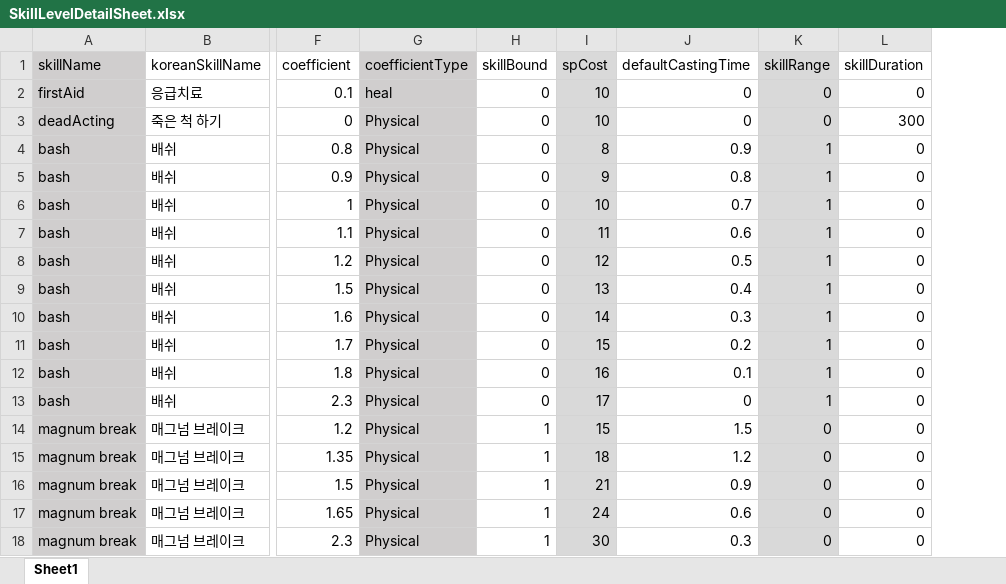
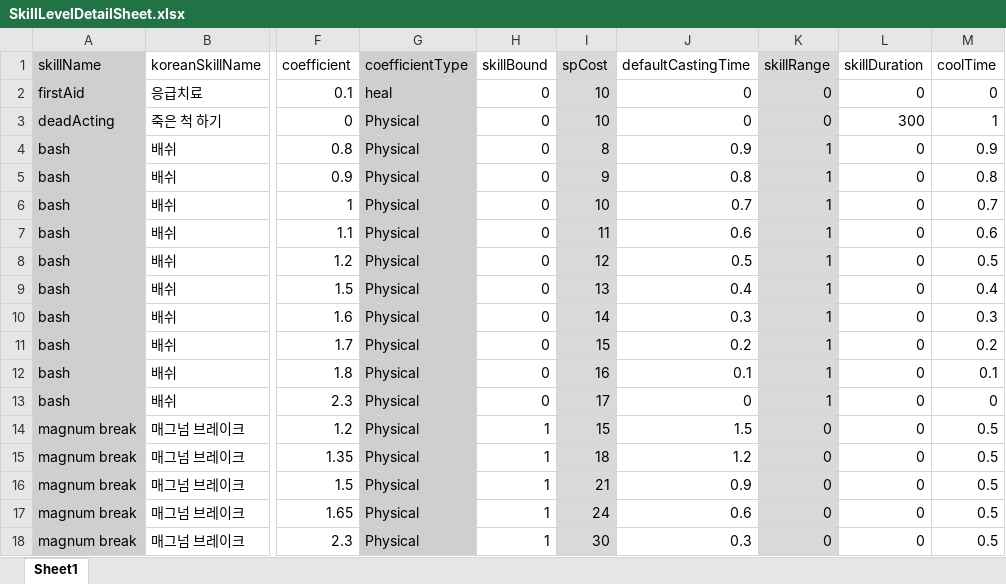
Before and after one commit to parechae123/RagnarokLike, an Excel workbook: URPRagProjectSingle/Assets/Characters/Skills/DataSheet/SkillLevelDetailSheet.xlsx, sheet Sheet1, drawn as a sheet; only a part is shown, gaps mark what is left out; values as stored, in another font and other column widths than the file's, no borders; the diff names each change by its address in the sheet, - before the commit and + after, or states it on an @@ line.

```diff
--- a/URPRagProjectSingle/Assets/Characters/Skills/DataSheet/SkillLevelDetailSheet.xlsx (sheet Sheet1)
+++ b/URPRagProjectSingle/Assets/Characters/Skills/DataSheet/SkillLevelDetailSheet.xlsx (sheet Sheet1)
+column M (coolTime), rows 2-18: 0 | 1 | 0.9 | 0.8 | 0.7 | 0.6 | 0.5 | 0.4 | 0.3 | 0.2 | 0.1 | 0 | 0.5 | 0.5 | 0.5 | 0.5 | 0.5
```
Also changed, not shown: 29 other files.
